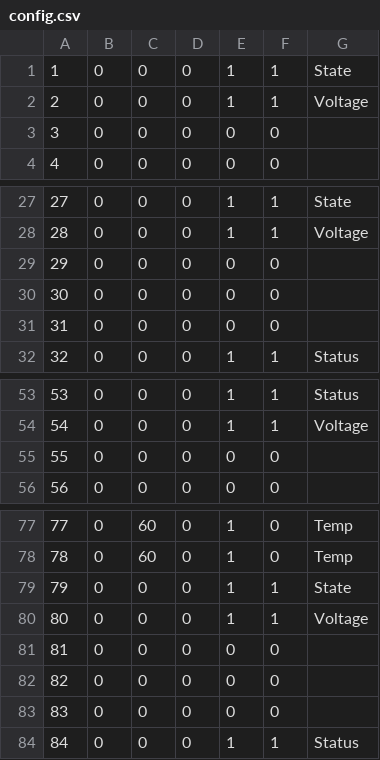
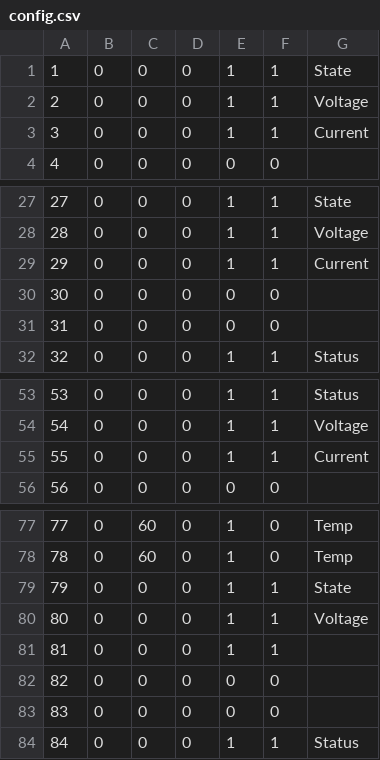
Before and after one commit to watsongd/VSCADA, a CSV file: config.csv, drawn as a sheet; only a part is shown, gaps mark what is left out.

Commit message:
Added current to config

```diff
--- a/config.csv
+++ b/config.csv
@@ -2,3 +2,3 @@
 2,0,0,0,1,1,Voltage
-3,0,0,0,0,0,
+3,0,0,0,1,1,Current
 4,0,0,0,0,0,
@@ -28,3 +28,3 @@
 28,0,0,0,1,1,Voltage
-29,0,0,0,0,0,
+29,0,0,0,1,1,Current
 30,0,0,0,0,0,
@@ -54,3 +54,3 @@
 54,0,0,0,1,1,Voltage
-55,0,0,0,0,0,
+55,0,0,0,1,1,Current
 56,0,0,0,0,0,
@@ -80,3 +80,3 @@
 80,0,0,0,1,1,Voltage
-81,0,0,0,0,0,
+81,0,0,0,1,1,
 82,0,0,0,0,0,
```
